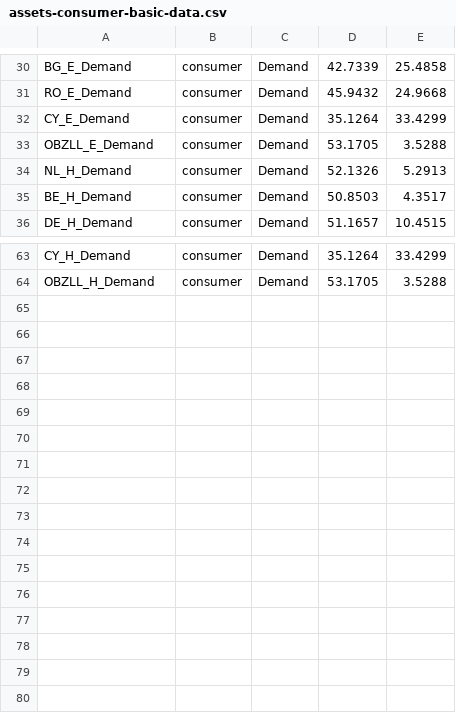
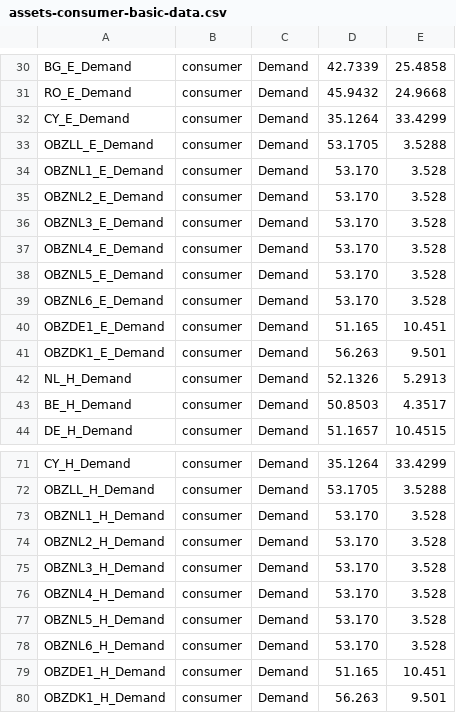
Before and after one commit to SirbayC/Tulipa-OBZ-CaseStudy, a CSV file: user-input-files/assets-consumer-basic-data.csv, drawn as a sheet; only a part is shown, gaps mark what is left out; the diff names each change by its address in the sheet, - before the commit and + after, or states it on an @@ line.

```diff
--- a/user-input-files/assets-consumer-basic-data.csv
+++ b/user-input-files/assets-consumer-basic-data.csv
+row 34: OBZNL1_E_Demand | consumer | Demand | 53.170 | 3.528
+row 35: OBZNL2_E_Demand | consumer | Demand | 53.170 | 3.528
+row 36: OBZNL3_E_Demand | consumer | Demand | 53.170 | 3.528
+row 37: OBZNL4_E_Demand | consumer | Demand | 53.170 | 3.528
+row 38: OBZNL5_E_Demand | consumer | Demand | 53.170 | 3.528
+row 39: OBZNL6_E_Demand | consumer | Demand | 53.170 | 3.528
+row 40: OBZDE1_E_Demand | consumer | Demand | 51.165 | 10.451
+row 41: OBZDK1_E_Demand | consumer | Demand | 56.263 | 9.501
+row 73: OBZNL1_H_Demand | consumer | Demand | 53.170 | 3.528
+row 74: OBZNL2_H_Demand | consumer | Demand | 53.170 | 3.528
+row 75: OBZNL3_H_Demand | consumer | Demand | 53.170 | 3.528
+row 76: OBZNL4_H_Demand | consumer | Demand | 53.170 | 3.528
+row 77: OBZNL5_H_Demand | consumer | Demand | 53.170 | 3.528
+row 78: OBZNL6_H_Demand | consumer | Demand | 53.170 | 3.528
+row 79: OBZDE1_H_Demand | consumer | Demand | 51.165 | 10.451
+row 80: OBZDK1_H_Demand | consumer | Demand | 56.263 | 9.501
```
Also changed, not shown: user-input-files/assets-conversion-basic-data.csv, user-input-files/assets-hub-basic-data.csv, 11 other files.
